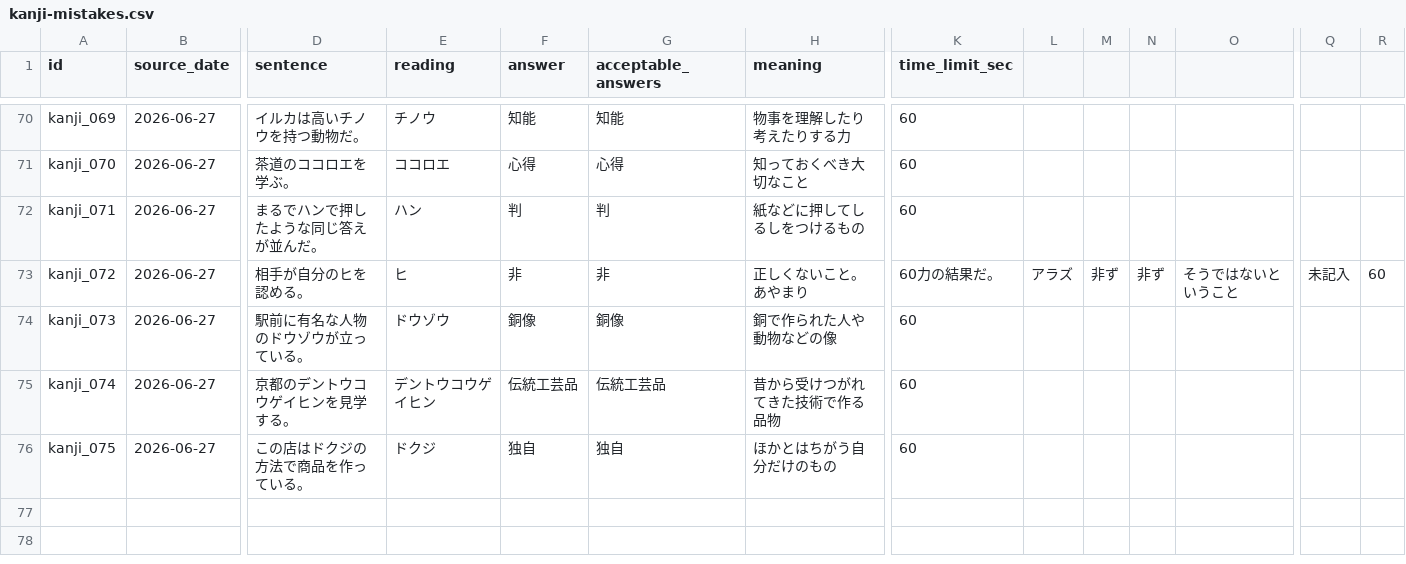
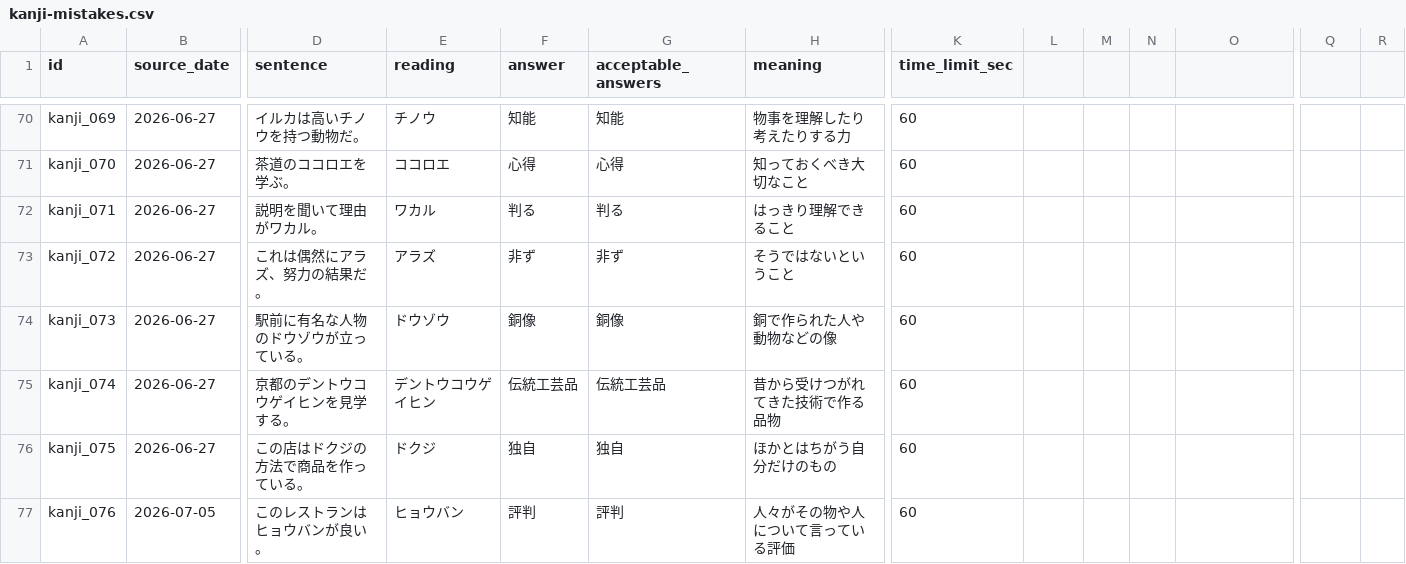
Before and after one commit to ur2cuter2/ur2cute, a CSV file: kanji-de-go/kanji-mistakes.csv, drawn as a sheet; only a part is shown, gaps mark what is left out; rows hold the shown columns only; the diff names each change by its address in the sheet, - before the commit and + after, or states it on an @@ line.

Commit message:
Update kanji-mistakes.csv

```diff
--- a/kanji-de-go/kanji-mistakes.csv
+++ b/kanji-de-go/kanji-mistakes.csv
-D72 (sentence): まるでハンで押したような同じ答えが並んだ。
+D72 (sentence): 説明を聞いて理由がワカル。
-E72 (reading): ハン
+E72 (reading): ワカル
-F72 (answer): 判
+F72 (answer): 判る
-G72 (acceptable_answers): 判
+G72 (acceptable_answers): 判る
-H72 (meaning): 紙などに押してしるしをつけるもの
+H72 (meaning): はっきり理解できること
-D73 (sentence): 相手が自分のヒを認める。
+D73 (sentence): これは偶然にアラズ、努力の結果だ。
-E73 (reading): ヒ
+E73 (reading): アラズ
-F73 (answer): 非
+F73 (answer): 非ず
-G73 (acceptable_answers): 非
+G73 (acceptable_answers): 非ず
-H73 (meaning): 正しくないこと。あやまり
+H73 (meaning): そうではないということ
-K73 (time_limit_sec): 60力の結果だ。
+K73 (time_limit_sec): 60
-L73: アラズ
+L73: (empty)
-M73: 非ず
+M73: (empty)
-N73: 非ず
+N73: (empty)
-O73: そうではないということ
+O73: (empty)
-Q73: 未記入
+Q73: (empty)
-R73: 60
+R73: (empty)
+row 77: kanji_076 | 2026-07-05 | このレストランはヒョウバンが良い。 | ヒョウバン | 評判 | 評判 | 人々がその物や人について言っている評価 | 60
```
